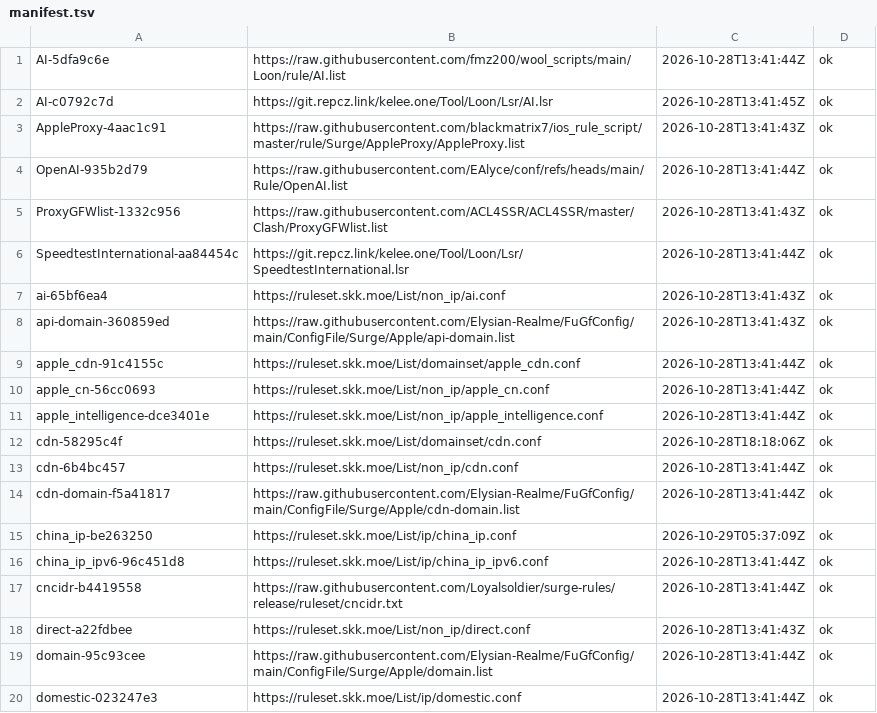
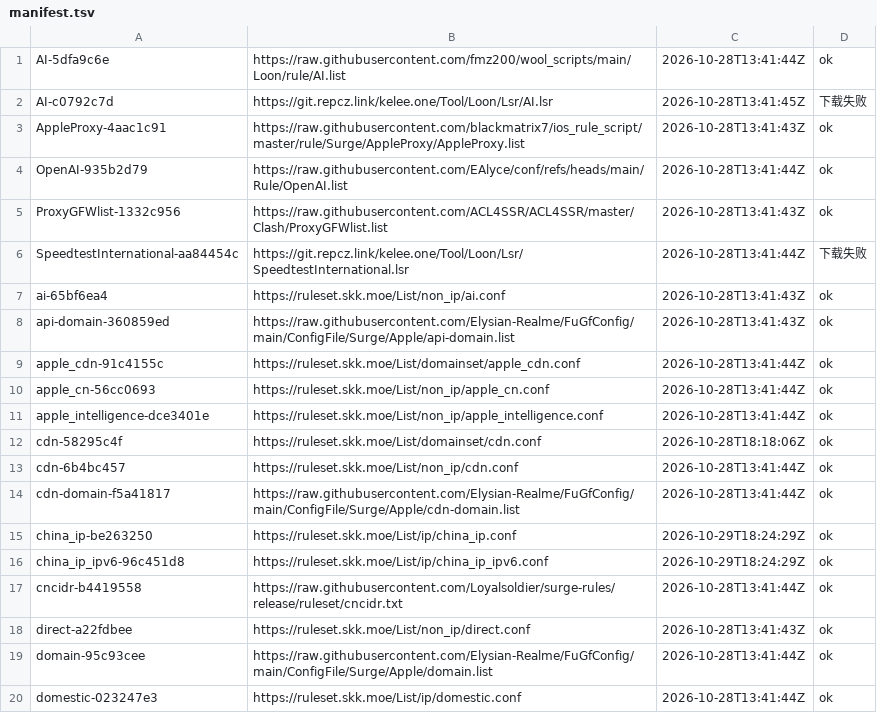
Before and after one commit to justin0406/Rules, a TSV file: .github/upstream-cache/manifest.tsv, drawn as a sheet; only a part is shown.

```diff
--- a/.github/upstream-cache/manifest.tsv
+++ b/.github/upstream-cache/manifest.tsv
@@ -1,3 +1,3 @@
 AI-5dfa9c6e	https://raw.githubusercontent.com/fmz200/wool_scripts/main/Loon/rule/AI.list	2026-10-28T13:41:44Z	ok
-AI-c0792c7d	https://git.repcz.link/kelee.one/Tool/Loon/Lsr/AI.lsr	2026-10-28T13:41:45Z	ok
+AI-c0792c7d	https://git.repcz.link/kelee.one/Tool/Loon/Lsr/AI.lsr	2026-10-28T13:41:45Z	下载失败
 AppleProxy-4aac1c91	https://raw.githubusercontent.com/blackmatrix7/ios_rule_script/master/rule/Surge/AppleProxy/AppleProxy.list	2026-10-28T13:41:43Z	ok
@@ -5,3 +5,3 @@ OpenAI-935b2d79	https://raw.githubusercontent.com/EAlyce/conf/refs/heads/main/Ru
 ProxyGFWlist-1332c956	https://raw.githubusercontent.com/ACL4SSR/ACL4SSR/master/Clash/ProxyGFWlist.list	2026-10-28T13:41:43Z	ok
-SpeedtestInternational-aa84454c	https://git.repcz.link/kelee.one/Tool/Loon/Lsr/SpeedtestInternational.lsr	2026-10-28T13:41:44Z	ok
+SpeedtestInternational-aa84454c	https://git.repcz.link/kelee.one/Tool/Loon/Lsr/SpeedtestInternational.lsr	2026-10-28T13:41:44Z	下载失败
 ai-65bf6ea4	https://ruleset.skk.moe/List/non_ip/ai.conf	2026-10-28T13:41:43Z	ok
@@ -14,4 +14,4 @@ cdn-6b4bc457	https://ruleset.skk.moe/List/non_ip/cdn.conf	2026-10-28T13:41:44Z	o
 cdn-domain-f5a41817	https://raw.githubusercontent.com/Elysian-Realme/FuGfConfig/main/ConfigFile/Surge/Apple/cdn-domain.list	2026-10-28T13:41:44Z	ok
-china_ip-be263250	https://ruleset.skk.moe/List/ip/china_ip.conf	2026-10-29T05:37:09Z	ok
-china_ip_ipv6-96c451d8	https://ruleset.skk.moe/List/ip/china_ip_ipv6.conf	2026-10-28T13:41:44Z	ok
+china_ip-be263250	https://ruleset.skk.moe/List/ip/china_ip.conf	2026-10-29T18:24:29Z	ok
+china_ip_ipv6-96c451d8	https://ruleset.skk.moe/List/ip/china_ip_ipv6.conf	2026-10-29T18:24:29Z	ok
 cncidr-b4419558	https://raw.githubusercontent.com/Loyalsoldier/surge-rules/release/ruleset/cncidr.txt	2026-10-28T13:41:44Z	ok
```
Also changed, not shown: 7 other files.
